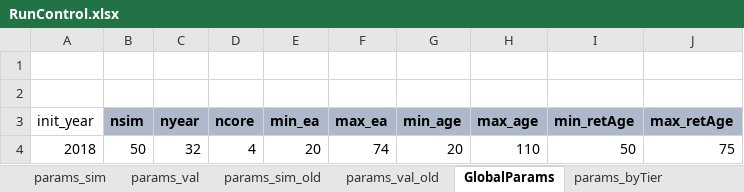
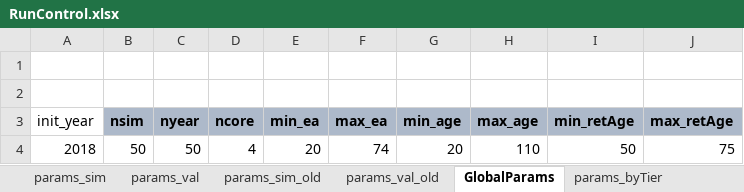
Before and after one commit to yimengyin16/model_CalPERS, an Excel workbook: model/RunControl.xlsx, sheet GlobalParams, drawn as a sheet; values as stored, in another font and other column widths than the file's, no borders; the diff names each change by its address in the sheet, - before the commit and + after, or states it on an @@ line.

```diff
--- a/model/RunControl.xlsx (sheet GlobalParams)
+++ b/model/RunControl.xlsx (sheet GlobalParams)
-C4 (nyear): 32
+C4 (nyear): 50
```
Also changed, not shown: sheet params_val, sheet Sheet1, sheet targeVals_raw, sheet params_sim, sheet returns, 7 other files.
